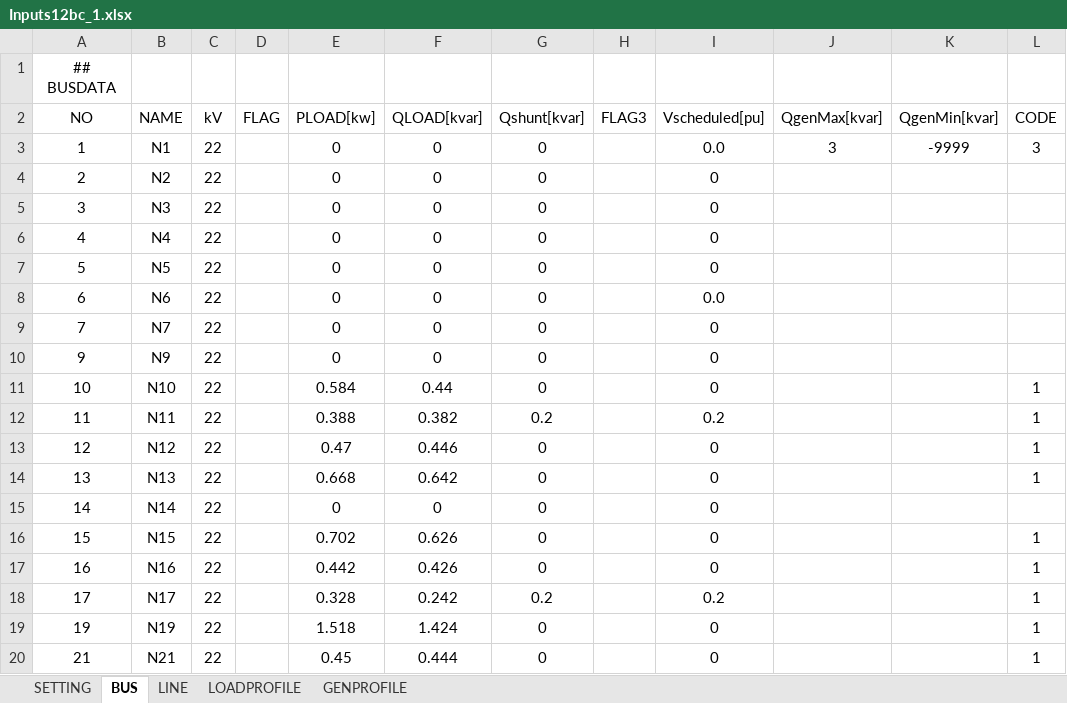
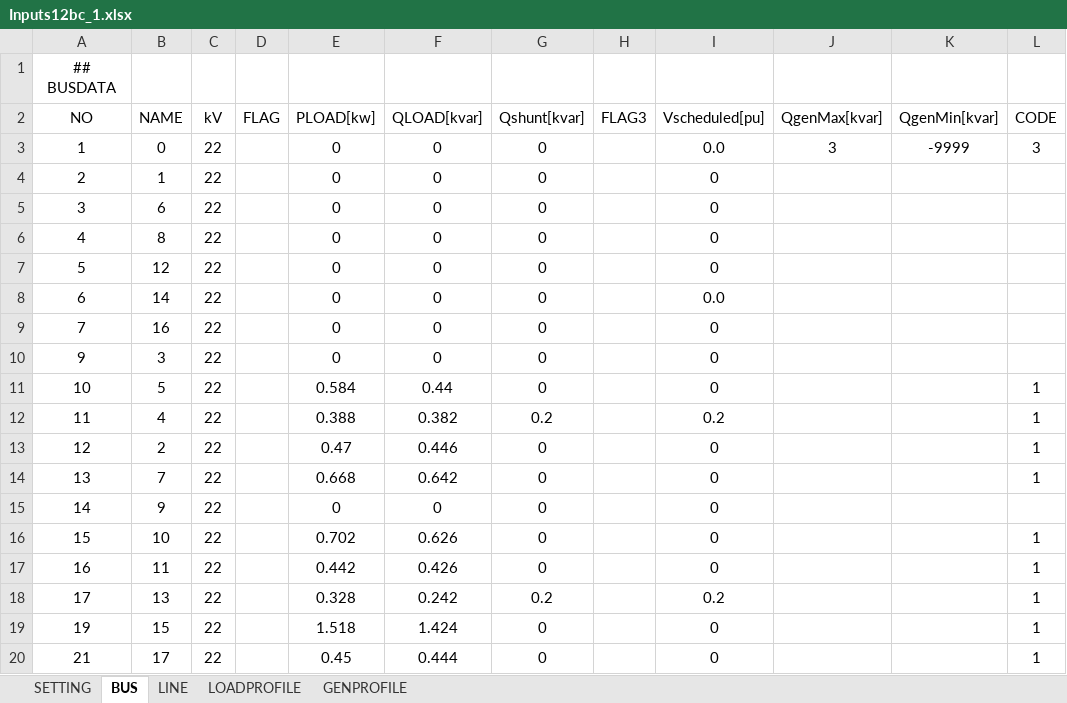
Before and after one commit to phuongpq2510/psdistribution, an Excel workbook: convertSincal/Inputs12bc_1.xlsx, sheet BUS, drawn as a sheet; values as stored, in another font and other column widths than the file's, no borders; charts and pictures not drawn; the diff names each change by its address in the sheet, - before the commit and + after, or states it on an @@ line.

Commit message:
Update File Sincal
-cập nhật dữ liệu từ excel vào db có sẵn
-Tạo File New từ file Default (file sincal rỗng)
-copy file db vào File New

```diff
--- a/convertSincal/Inputs12bc_1.xlsx (sheet BUS)
+++ b/convertSincal/Inputs12bc_1.xlsx (sheet BUS)
-B3 (NAME): N1
+B3 (NAME): 0
-B4 (NAME): N2
+B4 (NAME): 1
-B5 (NAME): N3
+B5 (NAME): 6
-B6 (NAME): N4
+B6 (NAME): 8
-B7 (NAME): N5
+B7 (NAME): 12
-B8 (NAME): N6
+B8 (NAME): 14
-B9 (NAME): N7
+B9 (NAME): 16
-B10 (NAME): N9
+B10 (NAME): 3
-B11 (NAME): N10
+B11 (NAME): 5
-B12 (NAME): N11
+B12 (NAME): 4
-B13 (NAME): N12
+B13 (NAME): 2
-B14 (NAME): N13
+B14 (NAME): 7
-B15 (NAME): N14
+B15 (NAME): 9
-B16 (NAME): N15
+B16 (NAME): 10
-B17 (NAME): N16
+B17 (NAME): 11
-B18 (NAME): N17
+B18 (NAME): 13
-B19 (NAME): N19
+B19 (NAME): 15
-B20 (NAME): N21
+B20 (NAME): 17
```
Also changed, not shown: 9 other files.
